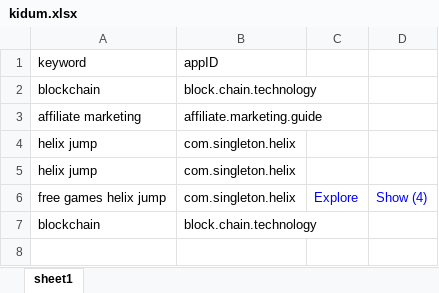
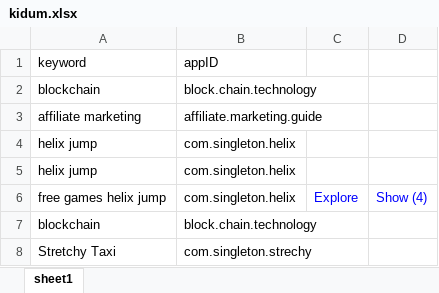
Before and after one commit to sugarderryfire/awsMultiThreadSheet, an Excel workbook: kidum.xlsx, sheet sheet1, drawn as a sheet; values as stored, in another font and other column widths than the file's, no borders; the diff names each change by its address in the sheet, - before the commit and + after, or states it on an @@ line.

Commit message:
Add files via upload

```diff
--- a/kidum.xlsx (sheet sheet1)
+++ b/kidum.xlsx (sheet sheet1)
+row 8: Stretchy Taxi | com.singleton.strechy
```
